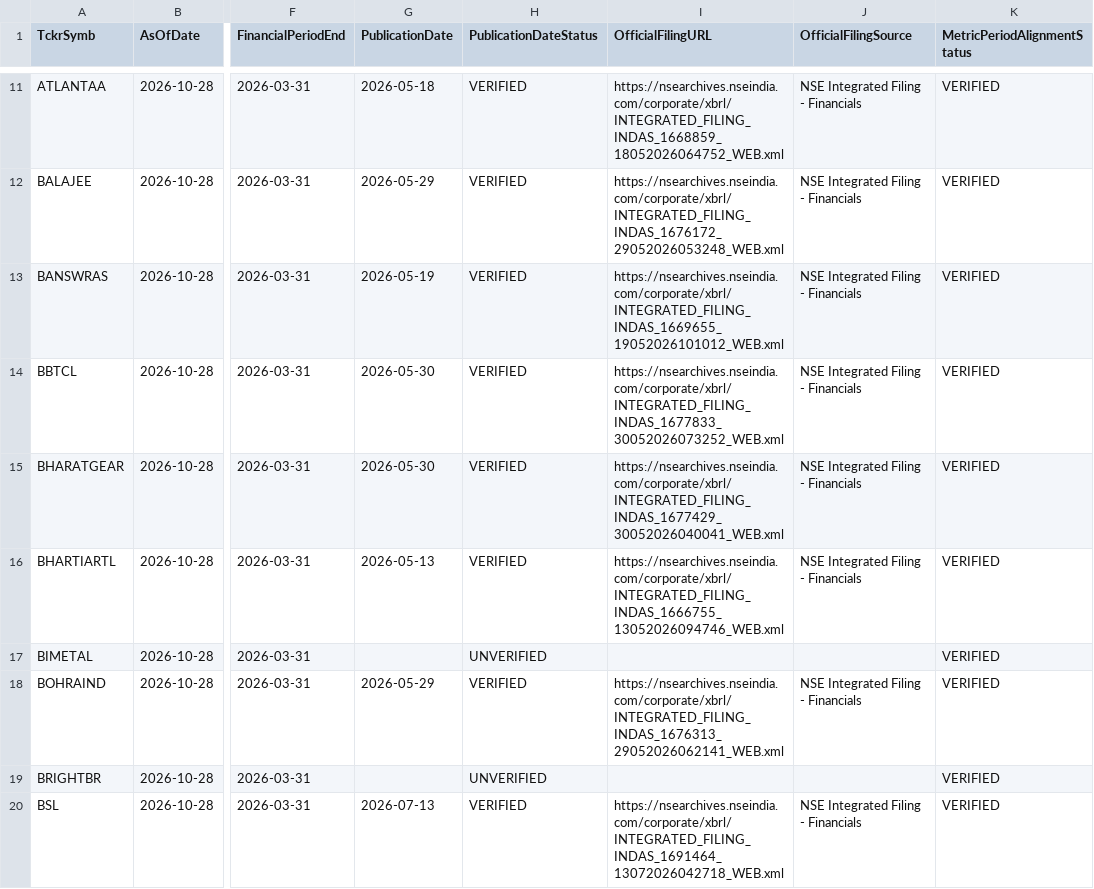
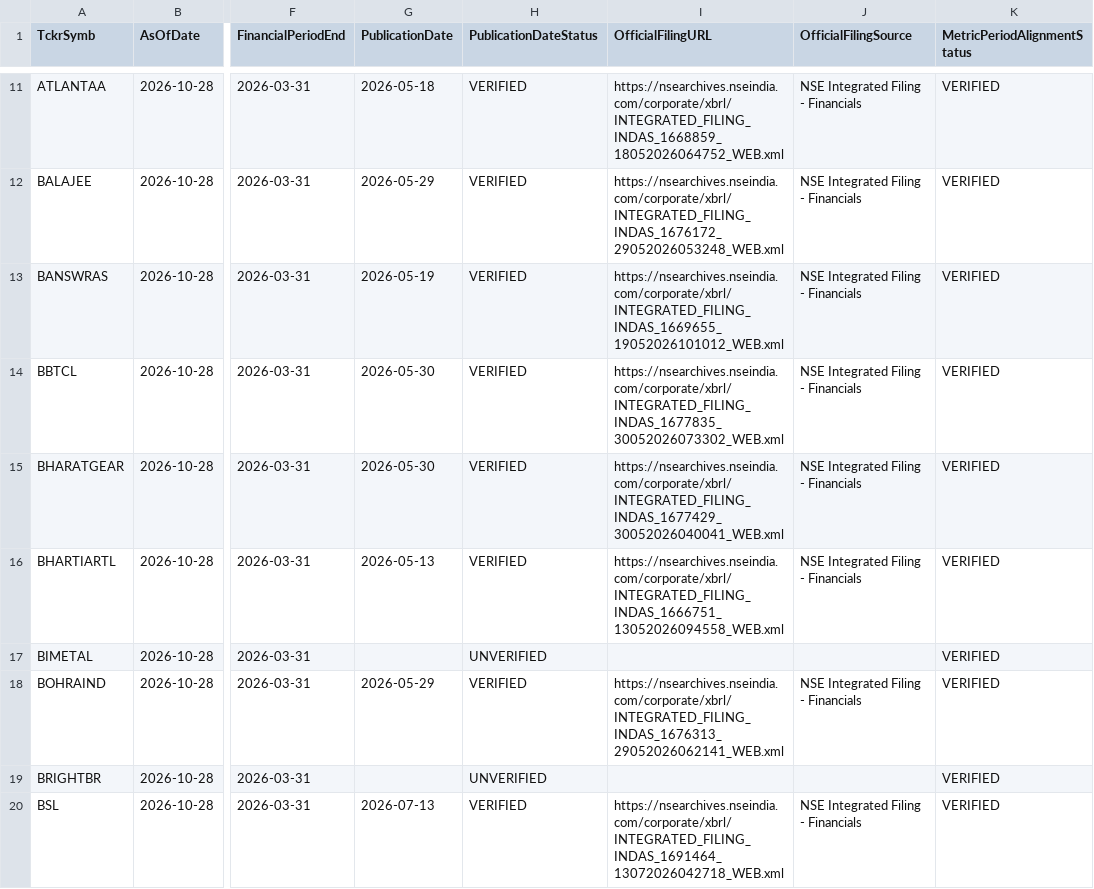
Before and after one commit to digitalmf78-pixel/AI-Trading-Bot, a CSV file: data/inputs/fundamental_metrics.csv, drawn as a sheet; only a part is shown, gaps mark what is left out; the diff covers the shown part only; the diff names each change by its address in the sheet, - before the commit and + after, or states it on an @@ line.

```diff
--- a/data/inputs/fundamental_metrics.csv
+++ b/data/inputs/fundamental_metrics.csv
-I14 (OfficialFilingURL): https://nsearchives.nseindia.com/corporate/xbrl/INTEGRATED_FILING_INDAS_1677833_30052026073252_WEB.xml
+I14 (OfficialFilingURL): https://nsearchives.nseindia.com/corporate/xbrl/INTEGRATED_FILING_INDAS_1677835_30052026073302_WEB.xml
-I16 (OfficialFilingURL): https://nsearchives.nseindia.com/corporate/xbrl/INTEGRATED_FILING_INDAS_1666755_13052026094746_WEB.xml
+I16 (OfficialFilingURL): https://nsearchives.nseindia.com/corporate/xbrl/INTEGRATED_FILING_INDAS_1666751_13052026094558_WEB.xml
```
Also changed, not shown: 31 edited cells elsewhere in this file, data/cache/fundamental_history/fundamental_metrics_2026-11-05.csv, 1 other file.
